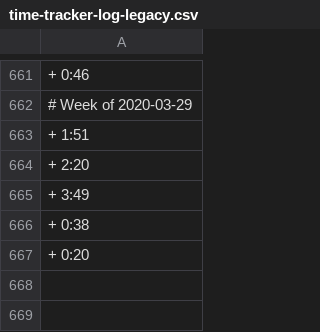
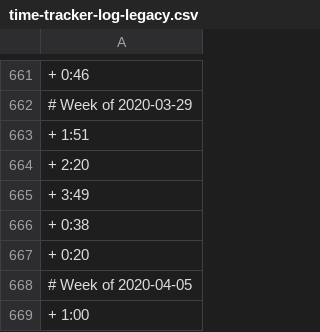
Before and after one commit to benleamon/public-data, a CSV file: time-tracker-log-legacy.csv, drawn as a sheet; only a part is shown, gaps mark what is left out; the diff names each change by its address in the sheet, - before the commit and + after, or states it on an @@ line.

```diff
--- a/time-tracker-log-legacy.csv
+++ b/time-tracker-log-legacy.csv
+row 668: # Week of 2020-04-05
+row 669: + 1:00
```
Also changed, not shown: time-tracker-log.csv.
